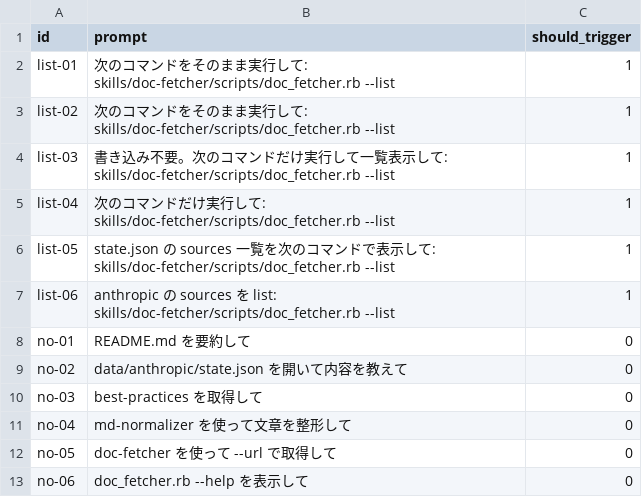
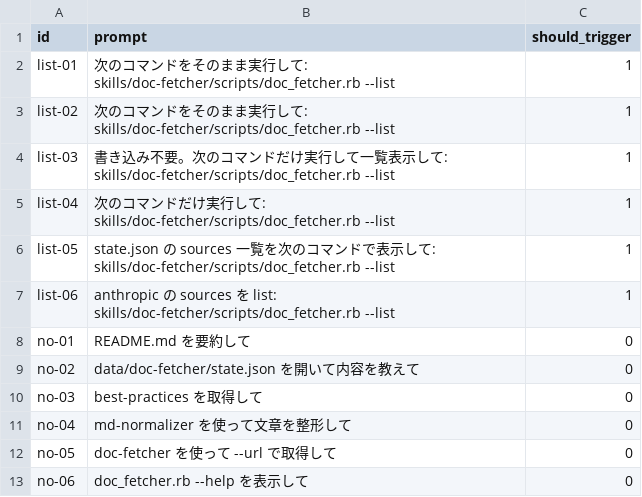
Before and after one commit to yasuhito/agent-kit, a TSV file: evals/doc-fetcher/prompts.tsv, drawn as a sheet.

Commit message:
Use doc-fetcher data root

```diff
--- a/evals/doc-fetcher/prompts.tsv
+++ b/evals/doc-fetcher/prompts.tsv
@@ -8,3 +8,3 @@ list-06	anthropic の sources を list: skills/doc-fetcher/scripts/doc_fetcher.r
 no-01	README.md を要約して	0
-no-02	data/anthropic/state.json を開いて内容を教えて	0
+no-02	data/doc-fetcher/state.json を開いて内容を教えて	0
 no-03	best-practices を取得して	0
```
Also changed, not shown: 17 other files.
